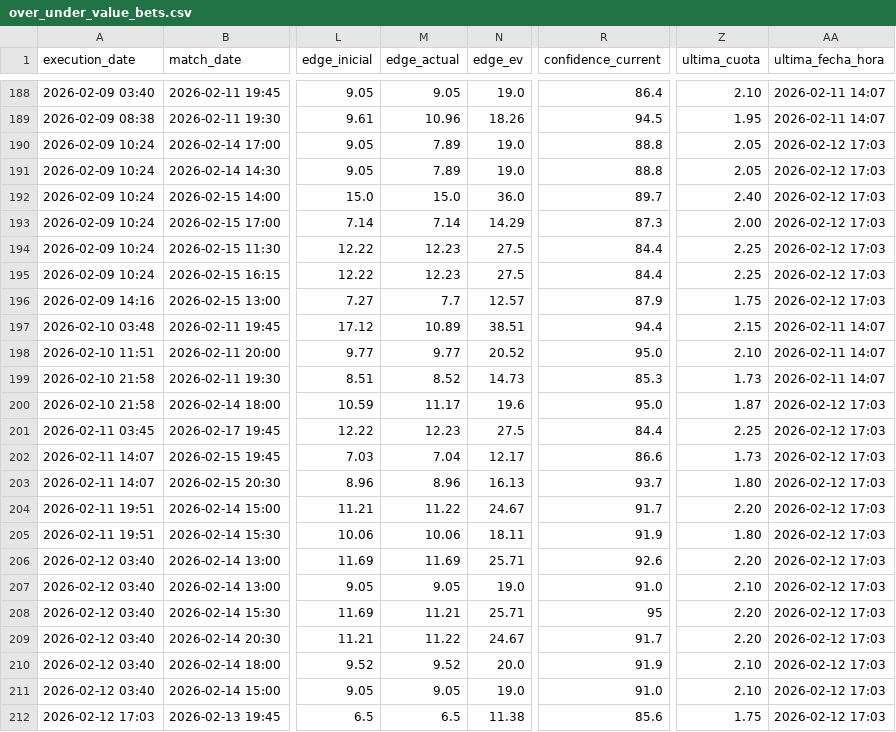
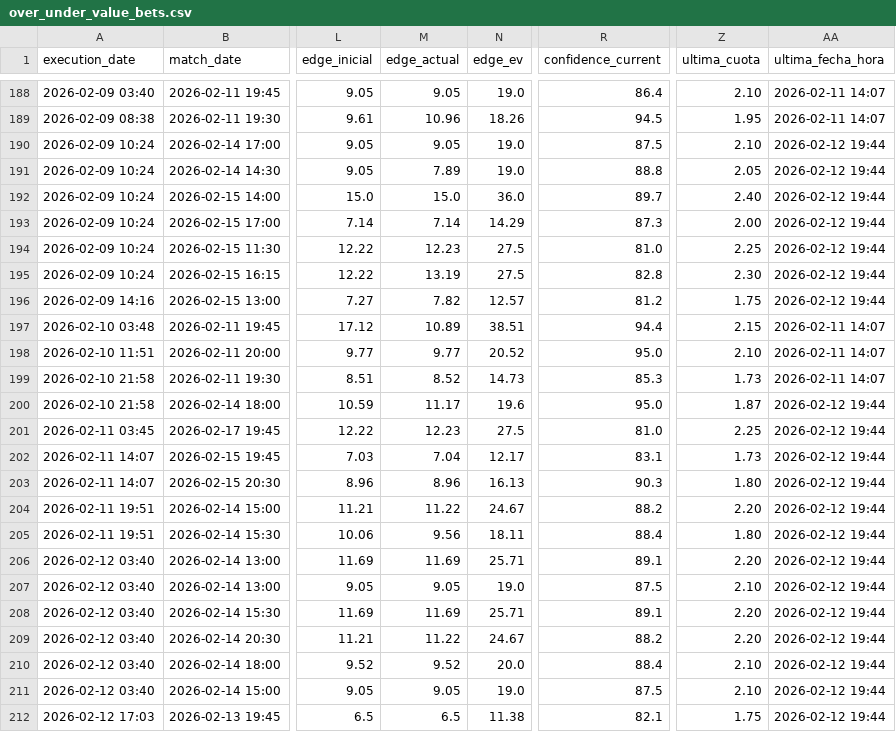
Before and after one commit to pedromanuelfdz-netizen/betting-dashboard, a CSV file: over_under_value_bets.csv, drawn as a sheet; only a part is shown, gaps mark what is left out; the diff names each change by its address in the sheet, - before the commit and + after, or states it on an @@ line.

```diff
--- a/over_under_value_bets.csv
+++ b/over_under_value_bets.csv
-M190 (edge_actual): 7.89
+M190 (edge_actual): 9.05
-R190 (confidence_current): 88.8
+R190 (confidence_current): 87.5
-Z190 (ultima_cuota): 2.05
+Z190 (ultima_cuota): 2.10
-AA190:AA196 (ultima_fecha_hora): 2026-02-12 17:03
+AA190:AA196 (ultima_fecha_hora): 2026-02-12 19:44
-R194 (confidence_current): 84.4
+R194 (confidence_current): 81.0
-M195 (edge_actual): 12.23
+M195 (edge_actual): 13.19
-R195 (confidence_current): 84.4
+R195 (confidence_current): 82.8
-Z195 (ultima_cuota): 2.25
+Z195 (ultima_cuota): 2.30
-M196 (edge_actual): 7.7
+M196 (edge_actual): 7.82
-R196 (confidence_current): 87.9
+R196 (confidence_current): 81.2
-AA200:AA212 (ultima_fecha_hora): 2026-02-12 17:03
+AA200:AA212 (ultima_fecha_hora): 2026-02-12 19:44
-R201 (confidence_current): 84.4
+R201 (confidence_current): 81.0
-R202 (confidence_current): 86.6
+R202 (confidence_current): 83.1
-R203 (confidence_current): 93.7
+R203 (confidence_current): 90.3
-R204 (confidence_current): 91.7
+R204 (confidence_current): 88.2
-M205 (edge_actual): 10.06
+M205 (edge_actual): 9.56
-R205 (confidence_current): 91.9
+R205 (confidence_current): 88.4
-R206 (confidence_current): 92.6
+R206 (confidence_current): 89.1
-R207 (confidence_current): 91.0
+R207 (confidence_current): 87.5
-M208 (edge_actual): 11.21
+M208 (edge_actual): 11.69
-R208 (confidence_current): 95
+R208 (confidence_current): 89.1
-R209 (confidence_current): 91.7
+R209 (confidence_current): 88.2
-R210 (confidence_current): 91.9
+R210 (confidence_current): 88.4
-R211 (confidence_current): 91.0
+R211 (confidence_current): 87.5
-R212 (confidence_current): 85.6
+R212 (confidence_current): 82.1
```
Also changed, not shown: 1 other file.
